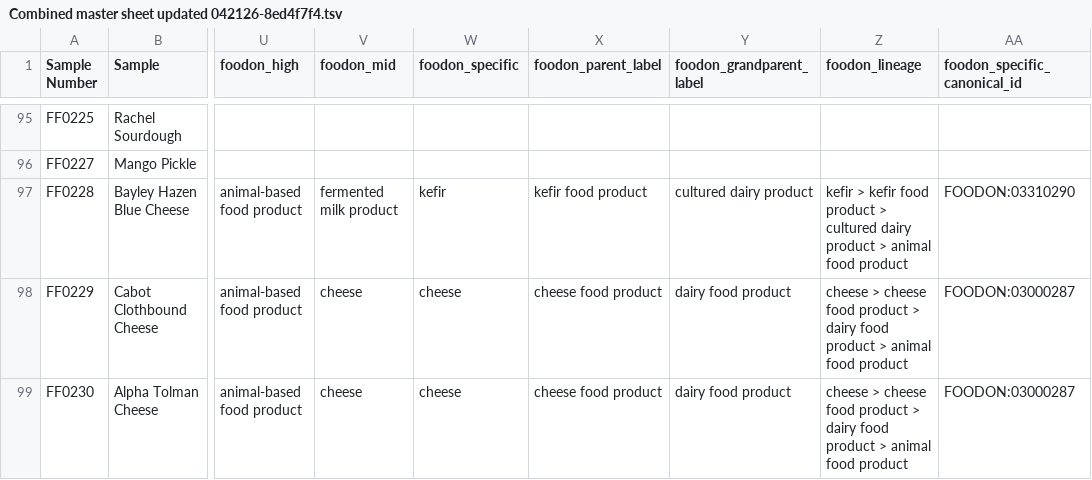
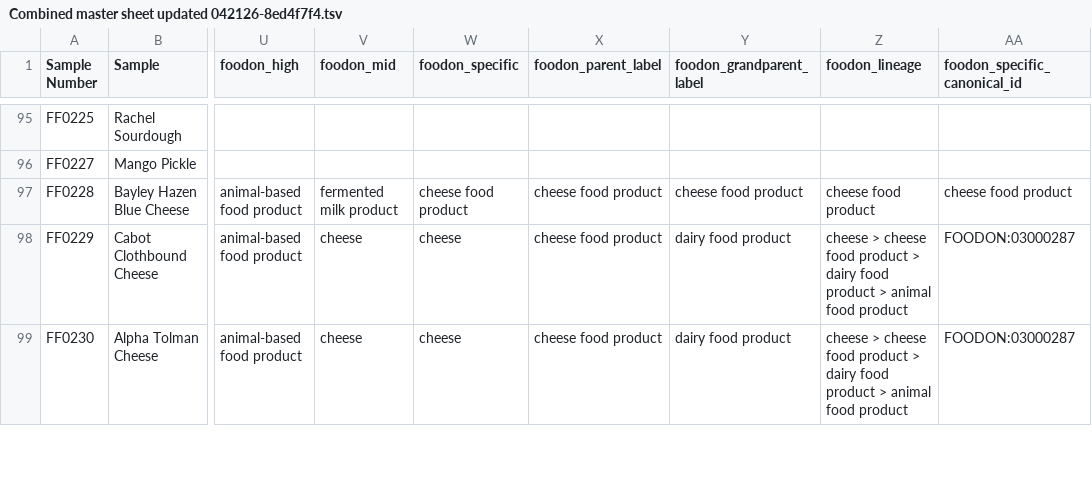
Before and after one commit to MicrocosmFoods/supermarket-sweep, a TSV file: metadata/Combined master sheet updated 042126-8ed4f7f4.tsv, drawn as a sheet; only a part is shown, gaps mark what is left out; the diff names each change by its address in the sheet, - before the commit and + after, or states it on an @@ line.

Commit message:
updated figures and tables for preprint

```diff
--- a/metadata/Combined master sheet updated 042126-8ed4f7f4.tsv
+++ b/metadata/Combined master sheet updated 042126-8ed4f7f4.tsv
-W97 (foodon_specific): kefir
+W97 (foodon_specific): cheese food product
-X97 (foodon_parent_label): kefir food product
+X97 (foodon_parent_label): cheese food product
-Y97 (foodon_grandparent_label): cultured dairy product
+Y97 (foodon_grandparent_label): cheese food product
-Z97 (foodon_lineage): kefir > kefir food product > cultured dairy product > animal food product
+Z97 (foodon_lineage): cheese food product
-AA97 (foodon_specific_canonical_id): FOODON:03310290
+AA97 (foodon_specific_canonical_id): cheese food product
```
Also changed, not shown: 8 other files.
